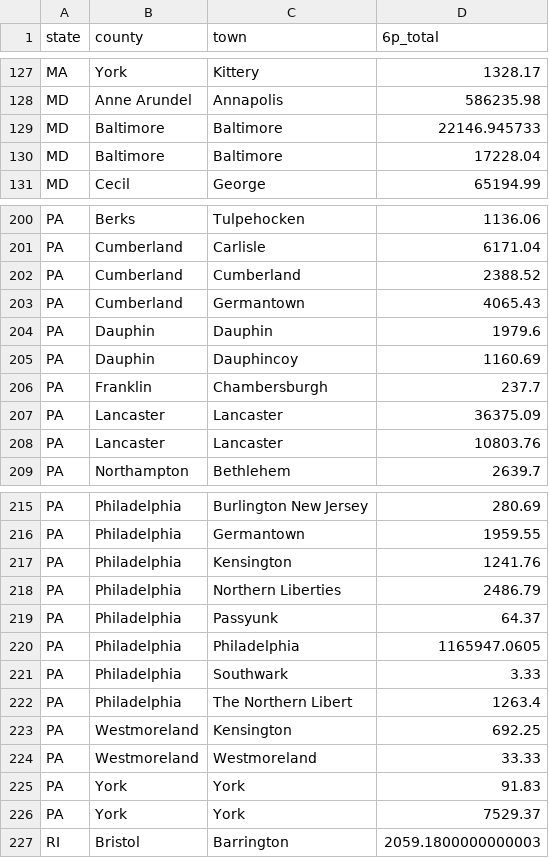
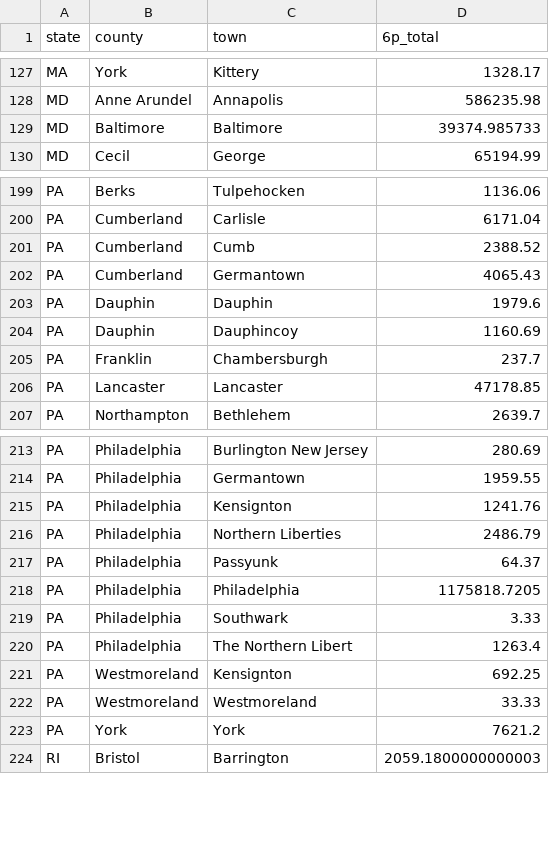
Before and after one commit to davidch2020/SPEOC-pt-1, a CSV file: S2022/Jiacheng's work/CD_total_sums.csv, drawn as a sheet; only a part is shown, gaps mark what is left out; the diff covers the shown part only.

```diff
--- a/S2022/Jiacheng's work/CD_total_sums.csv
+++ b/S2022/Jiacheng's work/CD_total_sums.csv
@@ -128,3 +128,2 @@ MA,York,Kittery,1328.17
 MD,Anne Arundel,Annapolis,586235.98
-MD,Baltimore,Baltimore,22146.945733
-MD,Baltimore,Baltimore ,17228.04
+MD,Baltimore,Baltimore,39374.985733
@@ -202,2 +201,2 @@ PA,Cumberland,Carlisle ,6171.04
-PA,Cumberland,Cumberland,2388.52
+PA,Cumberland,Cumb,2388.52
 PA,Cumberland,Germantown,4065.43
@@ -207,3 +206,2 @@ PA,Franklin,Chambersburgh ,237.7
-PA,Lancaster,Lancaster,36375.09
-PA,Lancaster,Lancaster ,10803.76
+PA,Lancaster,Lancaster,47178.85
 PA,Northampton,Bethlehem,2639.7
@@ -216,12 +214,11 @@ PA,Philadelphia,Burlington New Jersey,280.69
 PA,Philadelphia,Germantown,1959.55
-PA,Philadelphia,Kensington,1241.76
+PA,Philadelphia,Kensignton,1241.76
 PA,Philadelphia,Northern Liberties,2486.79
 PA,Philadelphia,Passyunk,64.37
-PA,Philadelphia,Philadelphia,1165947.0605
+PA,Philadelphia,Philadelphia,1175818.7205
 PA,Philadelphia,Southwark,3.33
 PA,Philadelphia,The Northern Libert,1263.4
-PA,Westmoreland,Kensington,692.25
+PA,Westmoreland,Kensignton,692.25
 PA,Westmoreland,Westmoreland,33.33
-PA,York,York ,91.83
-PA,York,York  ,7529.37
+PA,York,York,7621.2
 RI,Bristol,Barrington,2059.1800000000003
```
Also changed, not shown: 1 removed row and 1 edited cell elsewhere in this file, S2022/Jiacheng's work/CD_counts.csv, 2 other files.
